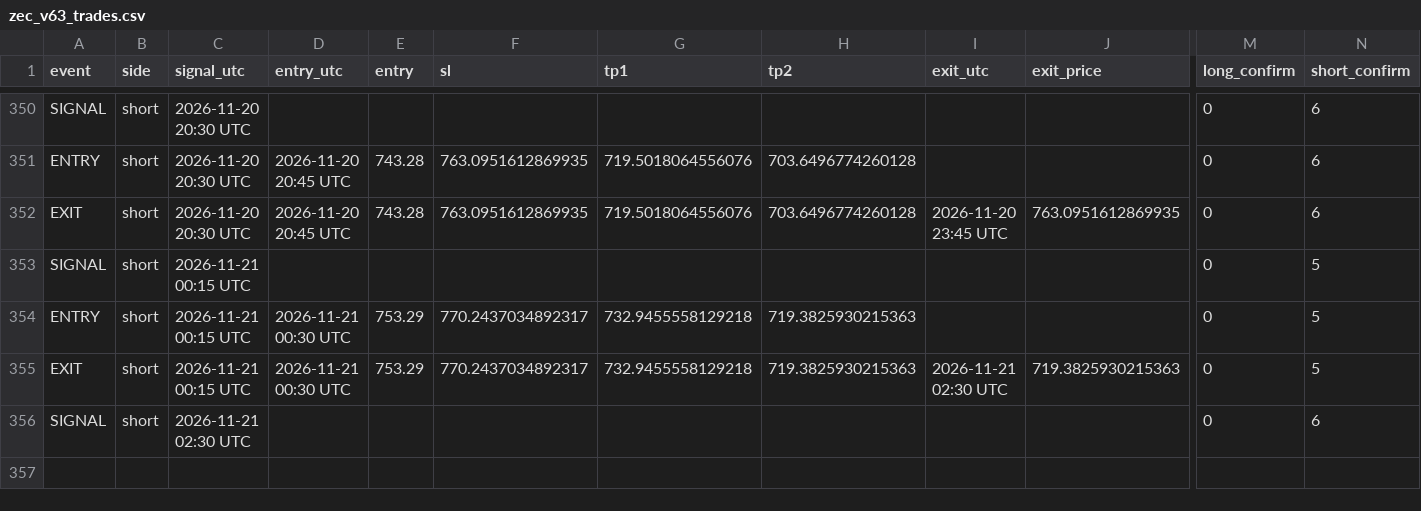
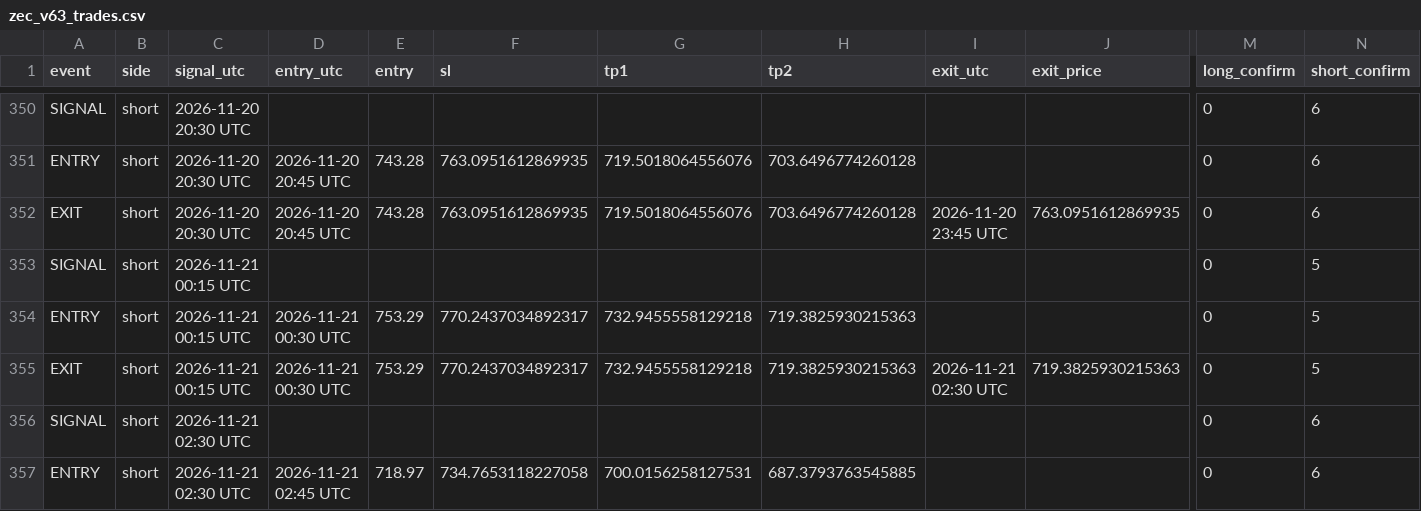
Before and after one commit to XXX110700/zec-forward-paper, a CSV file: zec_v63_trades.csv, drawn as a sheet; only a part is shown, gaps mark what is left out; rows hold the shown columns only; the diff names each change by its address in the sheet, - before the commit and + after, or states it on an @@ line.

```diff
--- a/zec_v63_trades.csv
+++ b/zec_v63_trades.csv
+row 357: ENTRY | short | 2026-11-21 02:30 UTC | 2026-11-21 02:45 UTC | 718.97 | 734.7653118227058 | 700.0156258127531 | 687.3793763545885 |  |  | 0 | 6
```
Also changed, not shown: 1 other file.
